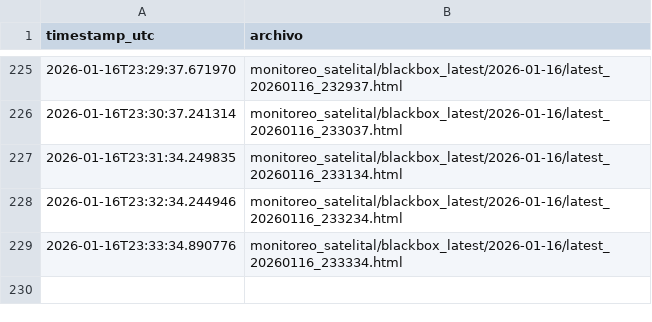
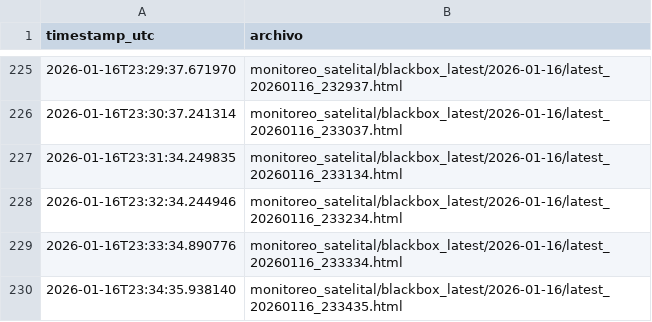
Before and after one commit to limitlessnico/Mirova-v1, a CSV file: monitoreo_satelital/blackbox_latest/index.csv, drawn as a sheet; only a part is shown, gaps mark what is left out.

```diff
--- a/monitoreo_satelital/blackbox_latest/index.csv
+++ b/monitoreo_satelital/blackbox_latest/index.csv
@@ -229 +229,2 @@ timestamp_utc,archivo
 2026-01-16T23:33:34.890776,monitoreo_satelital/blackbox_latest/2026-01-16/latest_20260116_233334.html
+2026-01-16T23:34:35.938140,monitoreo_satelital/blackbox_latest/2026-01-16/latest_20260116_233435.html
```
Also changed, not shown: monitoreo_satelital/registro_vrp_consolidado.csv, 3 other files.
